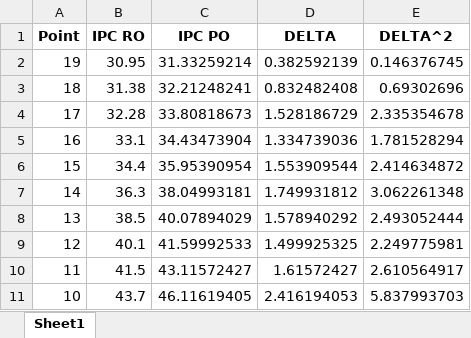
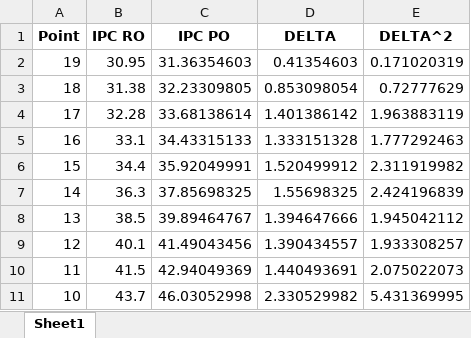
Before and after one commit to AdobyY/NN, an Excel workbook: full/sliding_window_results_window_6.xlsx, sheet Sheet1, drawn as a sheet; only a part is shown; values as stored, in another font and other column widths than the file's, no borders; the diff covers the shown part only; the diff names each change by its address in the sheet, - before the commit and + after, or states it on an @@ line.

```diff
--- a/full/sliding_window_results_window_6.xlsx (sheet Sheet1)
+++ b/full/sliding_window_results_window_6.xlsx (sheet Sheet1)
-C2 (IPC PO): 31.33259214
+C2 (IPC PO): 31.36354603
-D2 (DELTA): 0.382592139
+D2 (DELTA): 0.41354603
-E2 (DELTA^2): 0.146376745
+E2 (DELTA^2): 0.171020319
-C3 (IPC PO): 32.21248241
+C3 (IPC PO): 32.23309805
-D3 (DELTA): 0.832482408
+D3 (DELTA): 0.853098054
-E3 (DELTA^2): 0.69302696
+E3 (DELTA^2): 0.72777629
-C4 (IPC PO): 33.80818673
+C4 (IPC PO): 33.68138614
-D4 (DELTA): 1.528186729
+D4 (DELTA): 1.401386142
-E4 (DELTA^2): 2.335354678
+E4 (DELTA^2): 1.963883119
-C5 (IPC PO): 34.43473904
+C5 (IPC PO): 34.43315133
-D5 (DELTA): 1.334739036
+D5 (DELTA): 1.333151328
-E5 (DELTA^2): 1.781528294
+E5 (DELTA^2): 1.777292463
-C6 (IPC PO): 35.95390954
+C6 (IPC PO): 35.92049991
-D6 (DELTA): 1.553909544
+D6 (DELTA): 1.520499912
-E6 (DELTA^2): 2.414634872
+E6 (DELTA^2): 2.311919982
-C7 (IPC PO): 38.04993181
+C7 (IPC PO): 37.85698325
-D7 (DELTA): 1.749931812
+D7 (DELTA): 1.55698325
-E7 (DELTA^2): 3.062261348
+E7 (DELTA^2): 2.424196839
-C8 (IPC PO): 40.07894029
+C8 (IPC PO): 39.89464767
-D8 (DELTA): 1.578940292
+D8 (DELTA): 1.394647666
-E8 (DELTA^2): 2.493052444
+E8 (DELTA^2): 1.945042112
-C9 (IPC PO): 41.59992533
+C9 (IPC PO): 41.49043456
-D9 (DELTA): 1.499925325
+D9 (DELTA): 1.390434557
-E9 (DELTA^2): 2.249775981
+E9 (DELTA^2): 1.933308257
-C10 (IPC PO): 43.11572427
+C10 (IPC PO): 42.94049369
-D10 (DELTA): 1.61572427
+D10 (DELTA): 1.440493691
-E10 (DELTA^2): 2.610564917
+E10 (DELTA^2): 2.075022073
-C11 (IPC PO): 46.11619405
+C11 (IPC PO): 46.03052998
-D11 (DELTA): 2.416194053
+D11 (DELTA): 2.330529982
-E11 (DELTA^2): 5.837993703
+E11 (DELTA^2): 5.431369995
```
Also changed, not shown: 33 edited cells elsewhere in this sheet, full/sliding_window_results_window_1.xlsx, full/sliding_window_results_window_11.xlsx, 47 other files.
